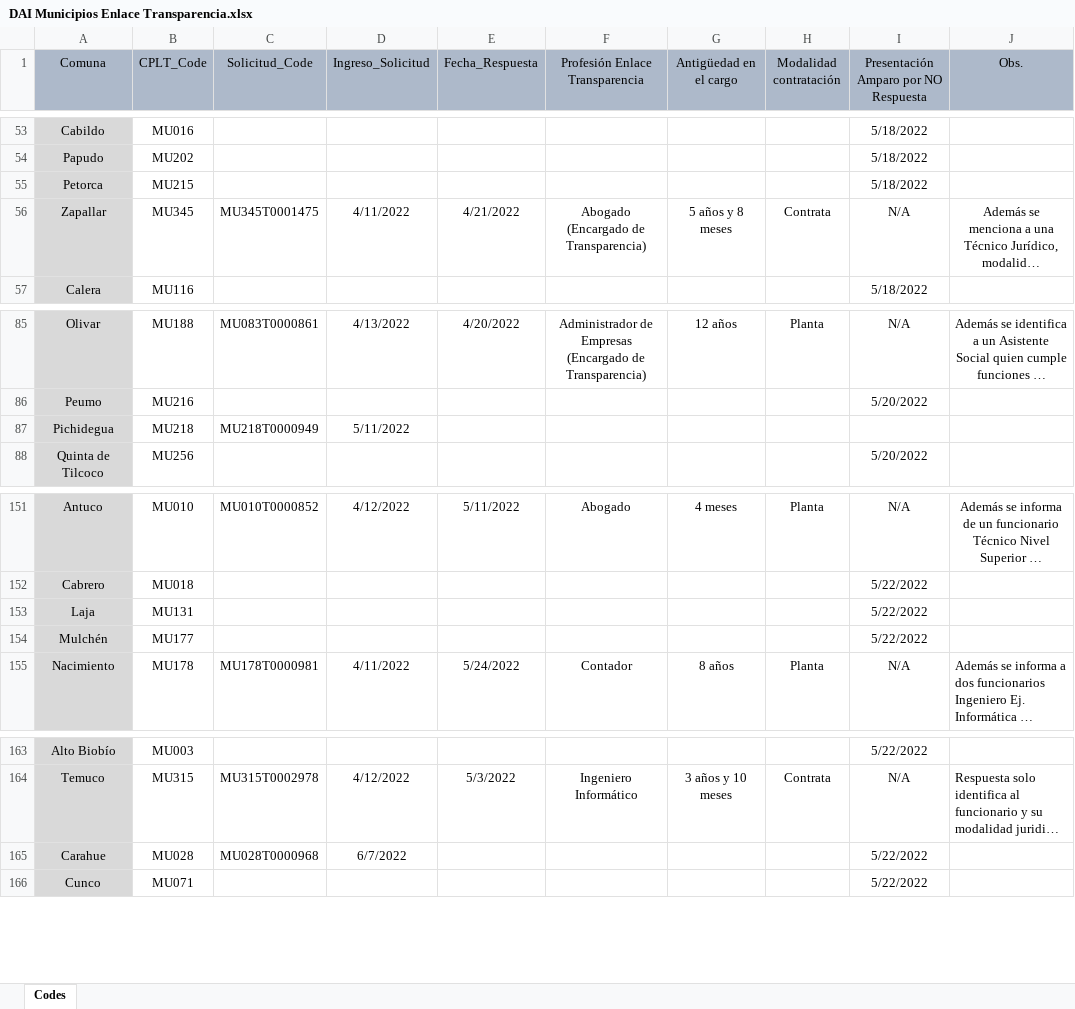
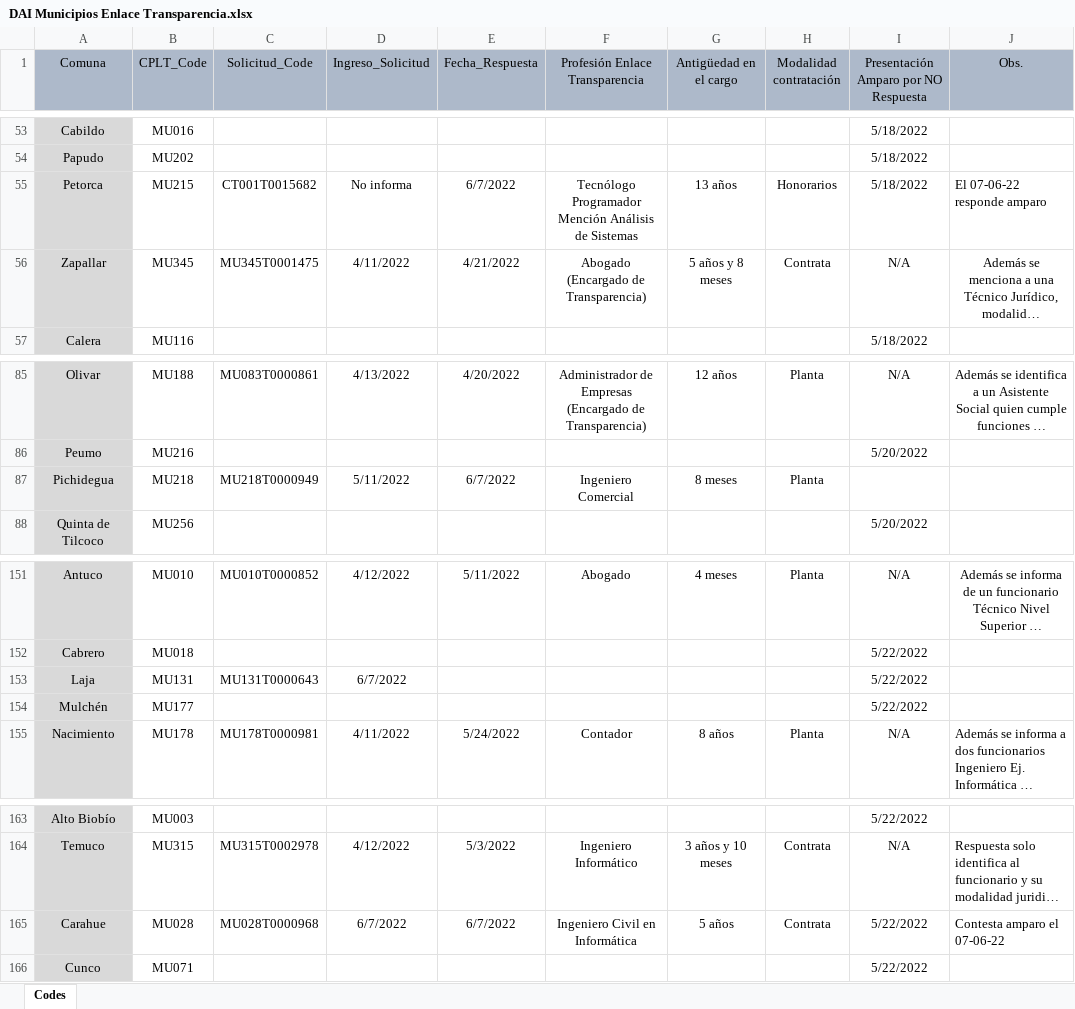
Before and after one commit to bgonzalezbustamante/local-gov-indicators, an Excel workbook: data/raw/CPLT/Request/DAI Municipios Enlace Transparencia.xlsx, sheet Codes, drawn as a sheet; only a part is shown, gaps mark what is left out; long unchanged cells end in …; values as stored, in another font and other column widths than the file's, no borders; the diff names each change by its address in the sheet, - before the commit and + after, or states it on an @@ line.

Commit message:
Update DAI Municipios Enlace Transparencia.xlsx

```diff
--- a/data/raw/CPLT/Request/DAI Municipios Enlace Transparencia.xlsx (sheet Codes)
+++ b/data/raw/CPLT/Request/DAI Municipios Enlace Transparencia.xlsx (sheet Codes)
-C55 (Solicitud_Code): (empty)
+C55 (Solicitud_Code): CT001T0015682
-D55 (Ingreso_Solicitud): (empty)
+D55 (Ingreso_Solicitud): No informa
-E55 (Fecha_Respuesta): (empty)
+E55 (Fecha_Respuesta): 6/7/2022
-F55 (Profesión Enlace Transparencia): (empty)
+F55 (Profesión Enlace Transparencia): Tecnólogo Programador Mención Análisis de Sistemas
-G55 (Antigüedad en el cargo): (empty)
+G55 (Antigüedad en el cargo): 13 años
-H55 (Modalidad contratación): (empty)
+H55 (Modalidad contratación): Honorarios
-J55 (Obs.): (empty)
+J55 (Obs.): El 07-06-22 responde amparo
-E87 (Fecha_Respuesta): (empty)
+E87 (Fecha_Respuesta): 6/7/2022
-F87 (Profesión Enlace Transparencia): (empty)
+F87 (Profesión Enlace Transparencia): Ingeniero Comercial
-G87 (Antigüedad en el cargo): (empty)
+G87 (Antigüedad en el cargo): 8 meses
-H87 (Modalidad contratación): (empty)
+H87 (Modalidad contratación): Planta
-C153 (Solicitud_Code): (empty)
+C153 (Solicitud_Code): MU131T0000643
-D153 (Ingreso_Solicitud): (empty)
+D153 (Ingreso_Solicitud): 6/7/2022
-E165 (Fecha_Respuesta): (empty)
+E165 (Fecha_Respuesta): 6/7/2022
-F165 (Profesión Enlace Transparencia): (empty)
+F165 (Profesión Enlace Transparencia): Ingeniero Civil en Informática
-G165 (Antigüedad en el cargo): (empty)
+G165 (Antigüedad en el cargo): 5 años
-H165 (Modalidad contratación): (empty)
+H165 (Modalidad contratación): Contrata
-J165 (Obs.): (empty)
+J165 (Obs.): Contesta amparo el 07-06-22
```
